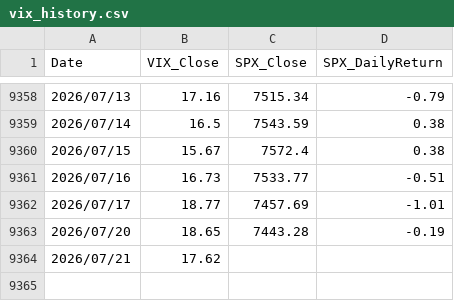
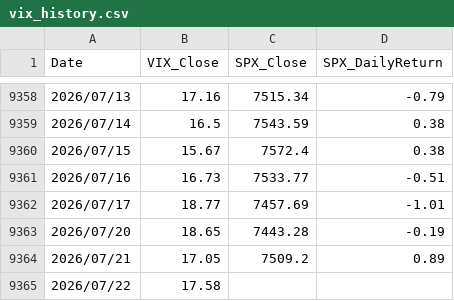
Before and after one commit to jspak-sudo/EM-ASIA-DashBoard, a CSV file: data/vix_history.csv, drawn as a sheet; only a part is shown, gaps mark what is left out.

```diff
--- a/data/vix_history.csv
+++ b/data/vix_history.csv
@@ -9363,2 +9363,3 @@ Date,VIX_Close,SPX_Close,SPX_DailyReturn
 2026/07/20,18.65,7443.28,-0.19
-2026/07/21,17.62,,
+2026/07/21,17.05,7509.2,0.89
+2026/07/22,17.58,,
```
Also changed, not shown: 1 other file.
